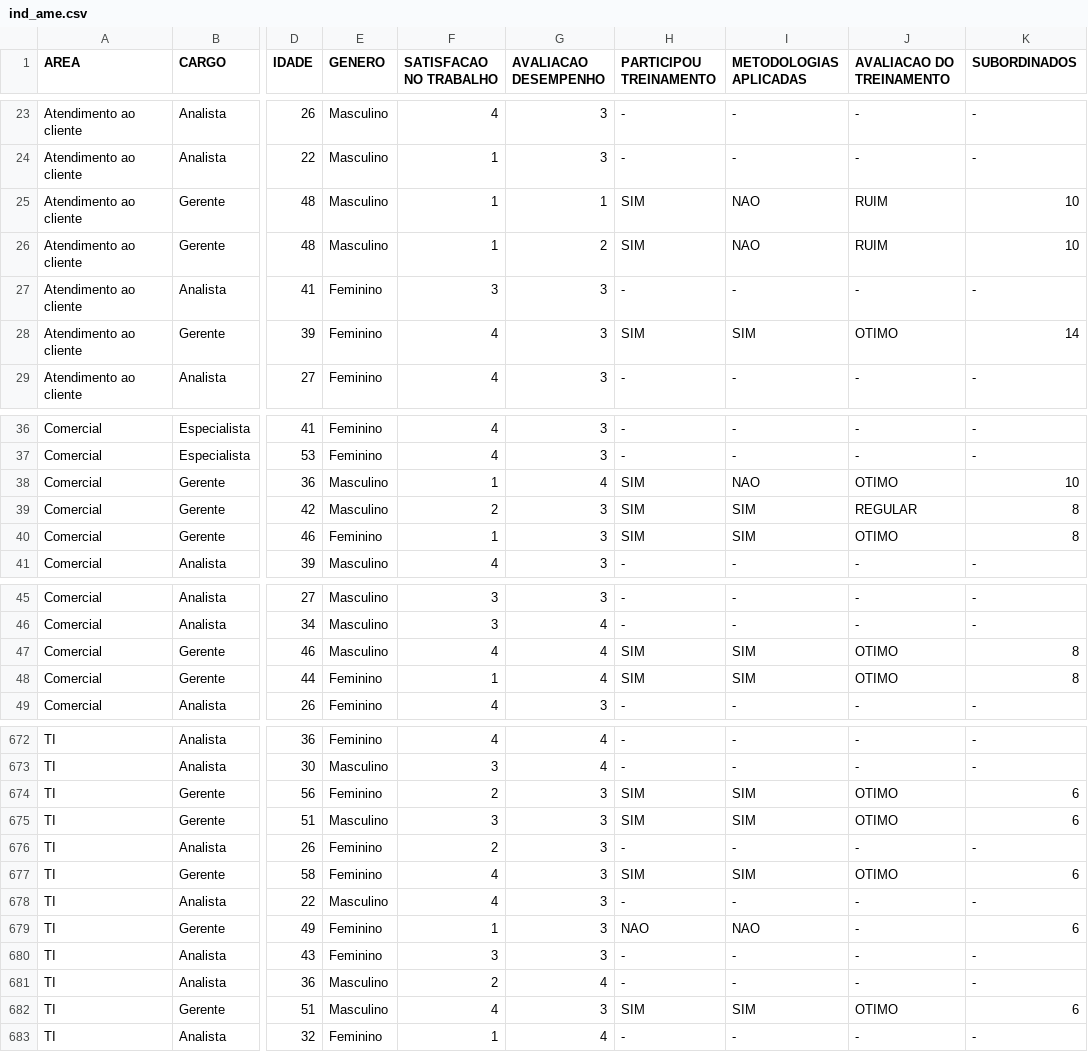
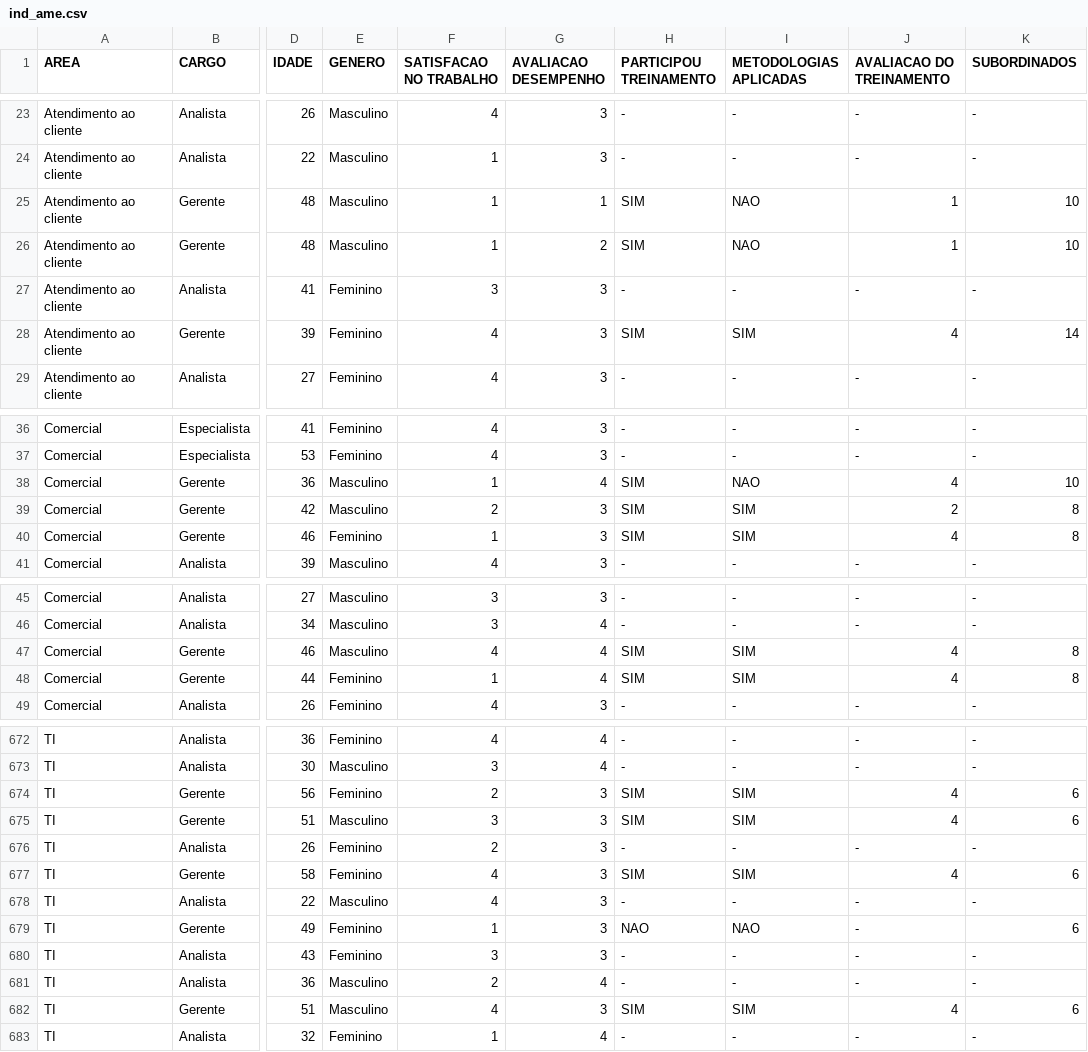
Before and after one commit to Rodrigo-O-Santos/Arquivos, a CSV file: ind_ame.csv, drawn as a sheet; only a part is shown, gaps mark what is left out; the diff covers the shown part only; the diff names each change by its address in the sheet, - before the commit and + after, or states it on an @@ line.

```diff
--- a/ind_ame.csv
+++ b/ind_ame.csv
-J25:J26 (AVALIACAO DO TREINAMENTO): RUIM
+J25:J26 (AVALIACAO DO TREINAMENTO): 1
-J28 (AVALIACAO DO TREINAMENTO): OTIMO
+J28 (AVALIACAO DO TREINAMENTO): 4
-J38 (AVALIACAO DO TREINAMENTO): OTIMO
+J38 (AVALIACAO DO TREINAMENTO): 4
-J39 (AVALIACAO DO TREINAMENTO): REGULAR
+J39 (AVALIACAO DO TREINAMENTO): 2
-J40 (AVALIACAO DO TREINAMENTO): OTIMO
+J40 (AVALIACAO DO TREINAMENTO): 4
-J47:J48 (AVALIACAO DO TREINAMENTO): OTIMO
+J47:J48 (AVALIACAO DO TREINAMENTO): 4
-J674:J675 (AVALIACAO DO TREINAMENTO): OTIMO
+J674:J675 (AVALIACAO DO TREINAMENTO): 4
-J677 (AVALIACAO DO TREINAMENTO): OTIMO
+J677 (AVALIACAO DO TREINAMENTO): 4
-J682 (AVALIACAO DO TREINAMENTO): OTIMO
+J682 (AVALIACAO DO TREINAMENTO): 4
```
Also changed, not shown: 81 edited cells elsewhere in this file.
